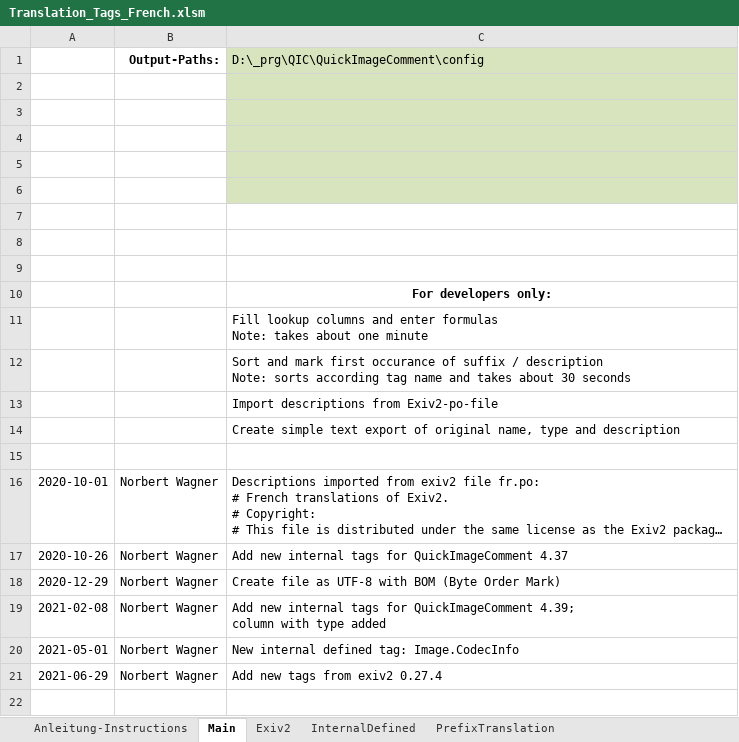
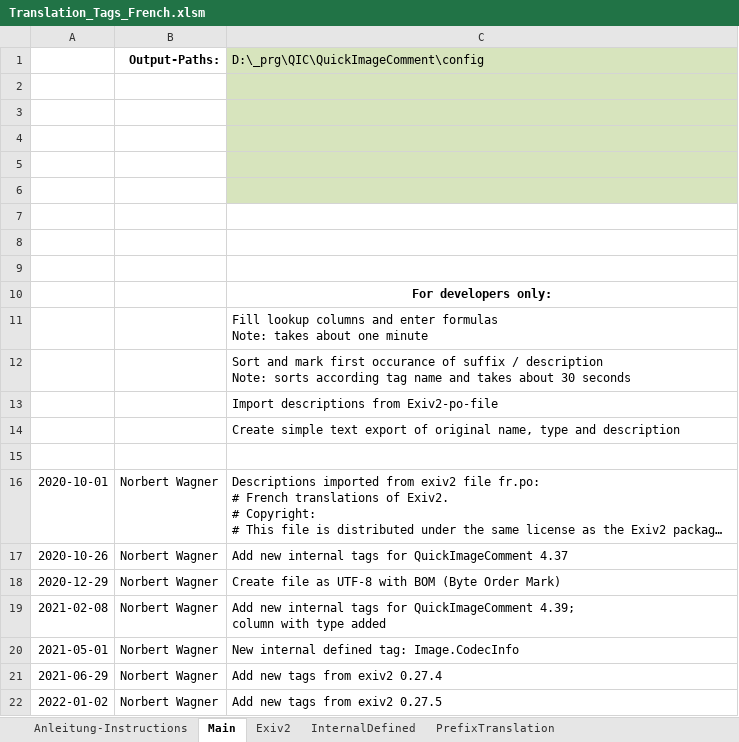
Before and after one commit to QuickImageComment/QuickImageComment, an Excel workbook: Translation/Translation_Tags_French.xlsm, sheet Main, drawn as a sheet; long unchanged cells end in …; values as stored, in another font and other column widths than the file's, no borders; charts and pictures not drawn; the diff names each change by its address in the sheet, - before the commit and + after, or states it on an @@ line.

```diff
--- a/Translation/Translation_Tags_French.xlsm (sheet Main)
+++ b/Translation/Translation_Tags_French.xlsm (sheet Main)
+row 22: 2022-01-02 | Norbert Wagner | Add new tags from exiv2 0.27.5
```
Also changed, not shown: sheet Exiv2, formulas that keep their value, charts or pictures, Translation/Translation_QIC.xlsm, Translation/Translation_Tags_Deutsch.xlsm, 22 other files.
